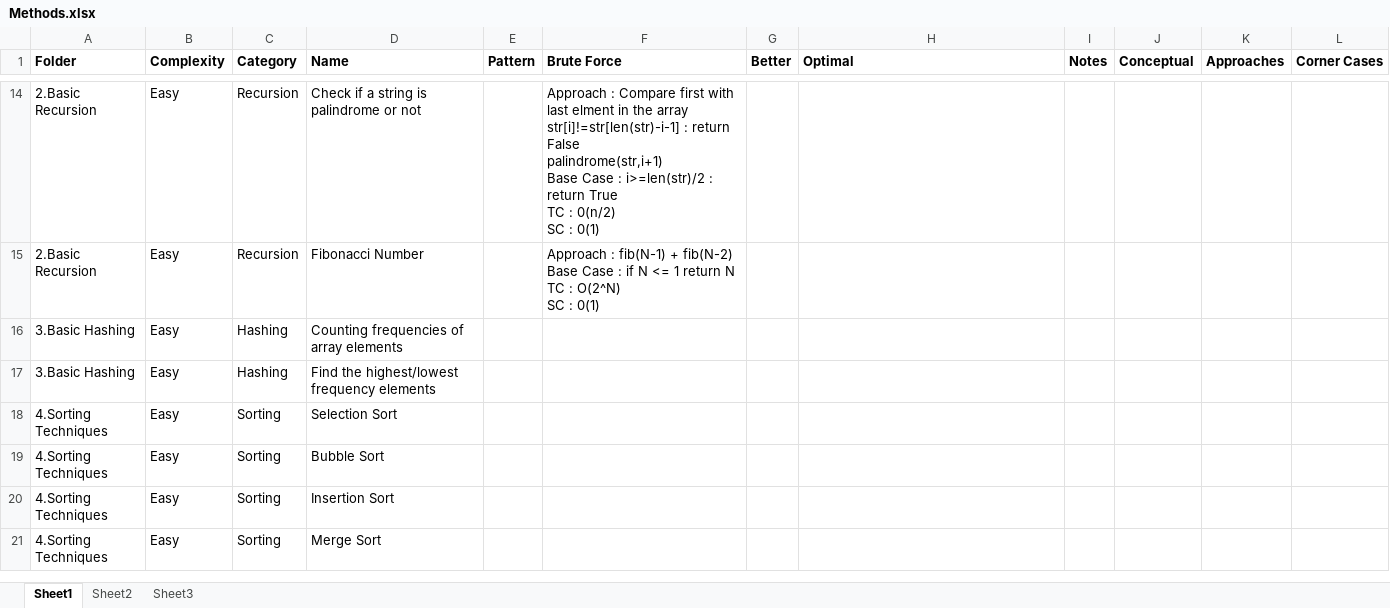
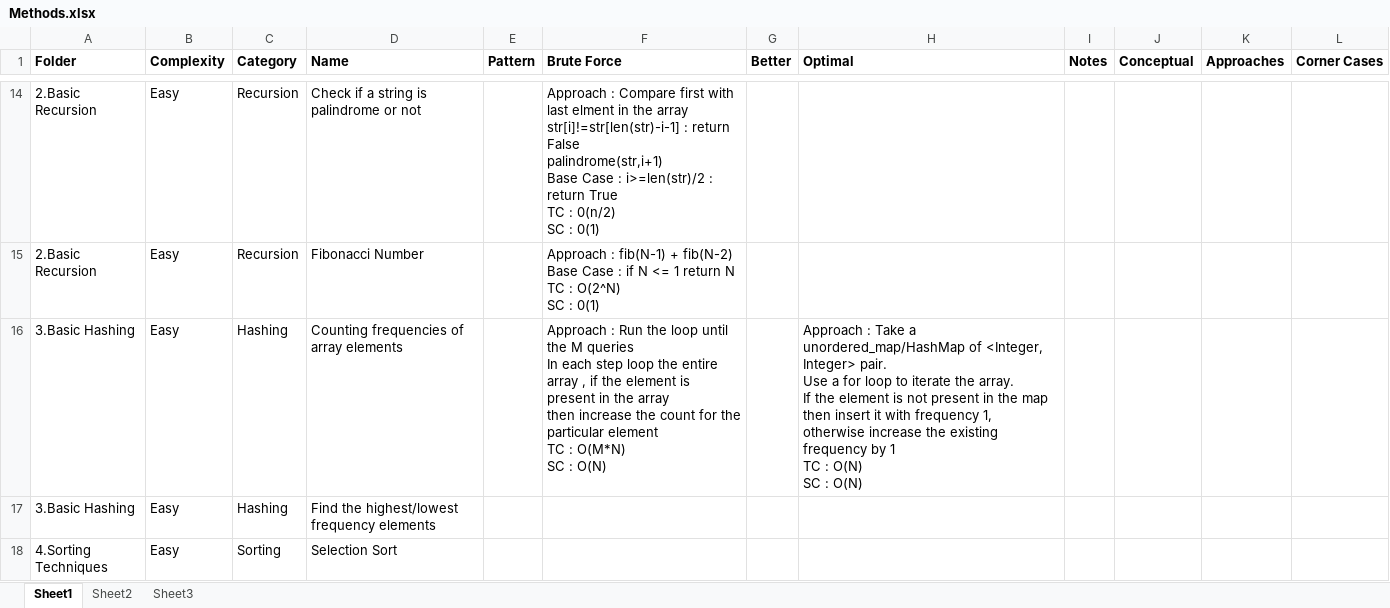
Before and after one commit to ashok-kumaran88/Practise, an Excel workbook: Methods.xlsx, sheet Sheet1, drawn as a sheet; only a part is shown, gaps mark what is left out; the shorter side is filled out with more unchanged rows; values as stored, in another font and other column widths than the file's, no borders; ↵ is a line break in a cell; the diff names each change by its address in the sheet, - before the commit and + after, or states it on an @@ line.

```diff
--- a/Methods.xlsx (sheet Sheet1)
+++ b/Methods.xlsx (sheet Sheet1)
-F16 (Brute Force): (empty)
+F16 (Brute Force): Approach : Run the loop until the M queries ↵ In each step loop the entire array , if the element is present in the array ↵ then increase the count for the particular element ↵ TC : O(M*N) ↵ SC : O(N)
-H16 (Optimal): (empty)
+H16 (Optimal): Approach : Take a unordered_map/HashMap of <Integer, Integer> pair. ↵ Use a for loop to iterate the array. ↵ If the element is not present in the map then insert it with frequency 1, ↵ otherwise increase the existing frequency by 1 ↵ TC : O(N) ↵ SC : O(N)
```
Also changed, not shown: 4 other files.
